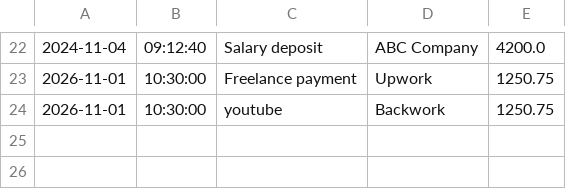
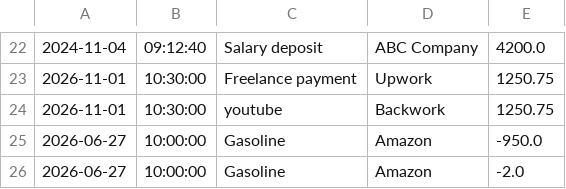
Before and after one commit to Maalik-McCutchen/accounting-ledger, a CSV file: transactions.csv, drawn as a sheet; only a part is shown, gaps mark what is left out; the diff names each change by its address in the sheet, - before the commit and + after, or states it on an @@ line.

Commit message:
chore: Tested transactions.csv file. - Verify user output into transactions.csv file. - Tested if user output entered a negative amount. - Tested when the user enters a positive amount, to convert the amount to negative.

```diff
--- a/transactions.csv
+++ b/transactions.csv
+row 25: 2026-06-27 | 10:00:00 | Gasoline | Amazon | -950.0
+row 26: 2026-06-27 | 10:00:00 | Gasoline | Amazon | -2.0
```
